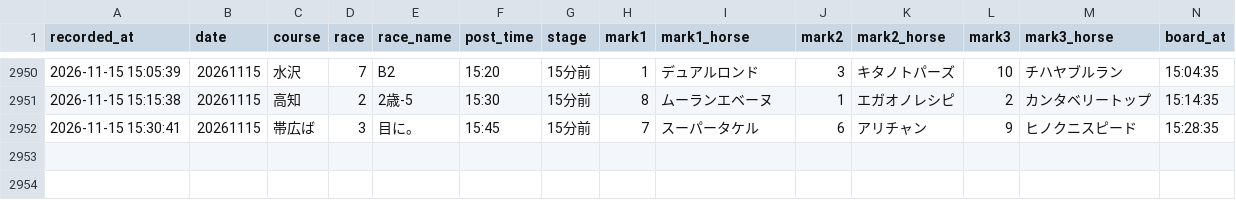
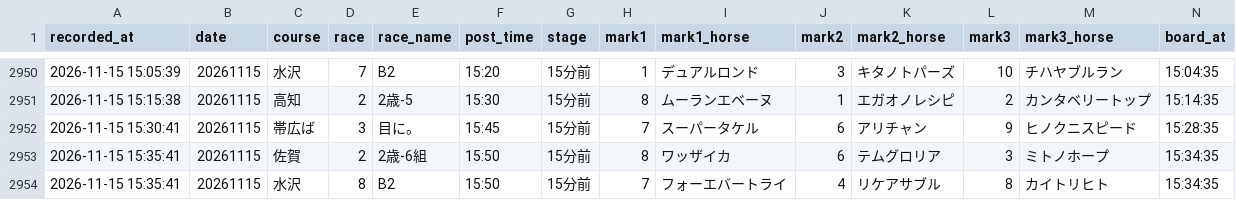
Before and after one commit to mtezoro-hash/keiba-picks, a CSV file: nar_picks.csv, drawn as a sheet; only a part is shown, gaps mark what is left out; rows hold the shown columns only; the diff names each change by its address in the sheet, - before the commit and + after, or states it on an @@ line.

Commit message:
地方の記録 nar_picks.csv 20261115

```diff
--- a/nar_picks.csv
+++ b/nar_picks.csv
+row 2953: 2026-11-15 15:35:41 | 20261115 | 佐賀 | 2 | 2歳-6組 | 15:50 | 15分前 | 8 | ワッザイカ | 6 | テムグロリア | 3 | ミトノホープ | 15:34:35
+row 2954: 2026-11-15 15:35:41 | 20261115 | 水沢 | 8 | B2 | 15:50 | 15分前 | 7 | フォーエバートライ | 4 | リケアサブル | 8 | カイトリヒト | 15:34:35
```
